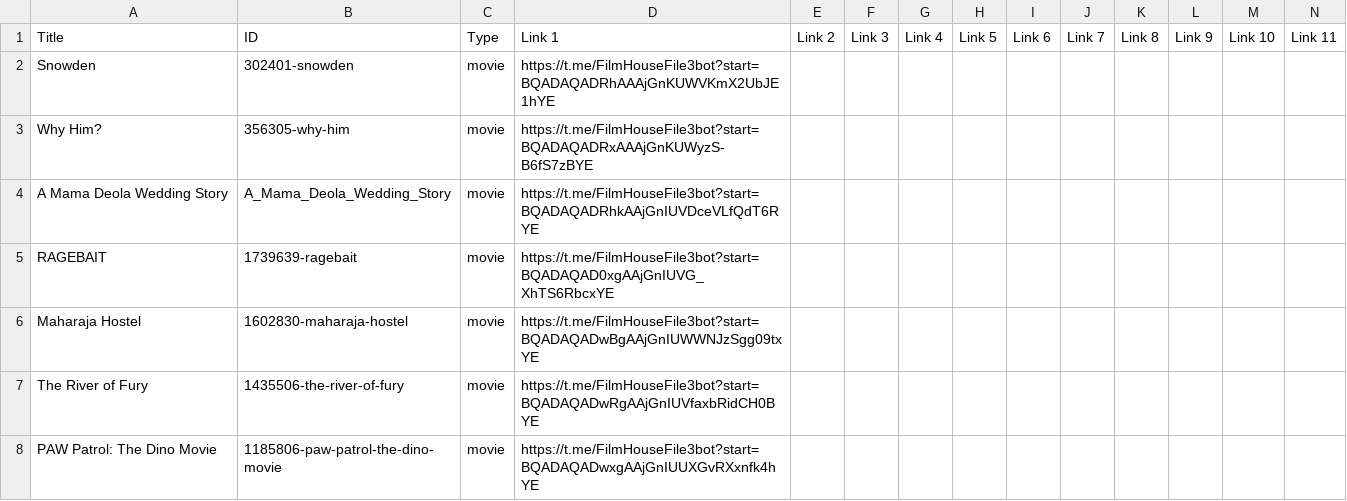
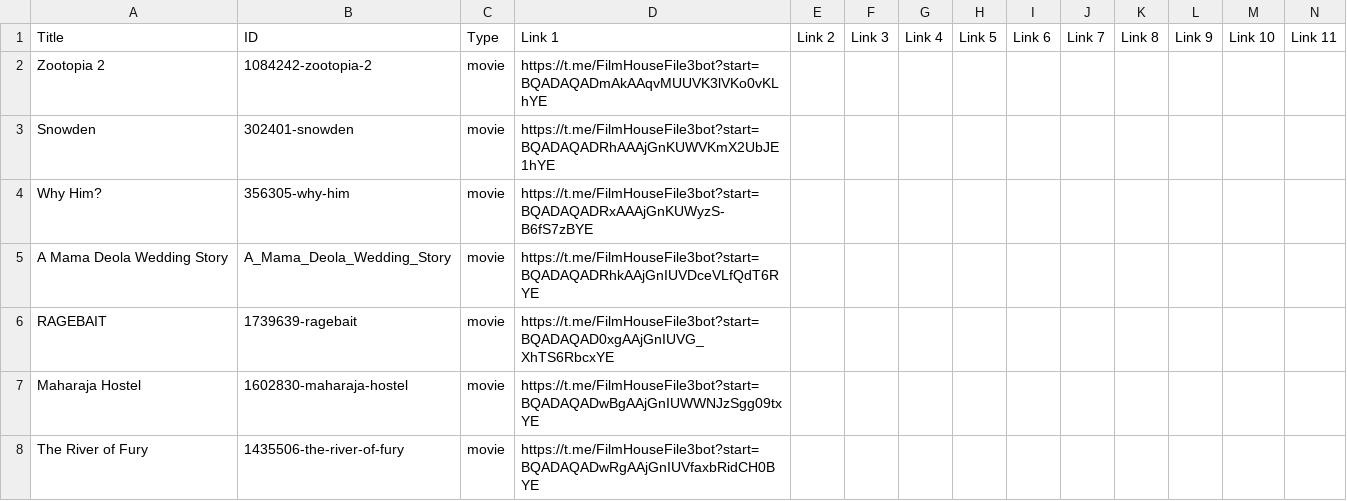
Before and after one commit to dans123456/filmhouse, a CSV file: MOVIE/Data/datafile.csv, drawn as a sheet; only a part is shown; the shorter side is filled out with more unchanged rows; rows hold the shown columns only; the diff names each change by its address in the sheet, - before the commit and + after, or states it on an @@ line.

Commit message:
Auto-update catalog (datafile.csv) on request fulfill: Zootopia 2 (720p Quality)

```diff
--- a/MOVIE/Data/datafile.csv
+++ b/MOVIE/Data/datafile.csv
+row 2: Zootopia 2 | 1084242-zootopia-2 | movie | https://t.me/FilmHouseFile3bot?start=BQADAQADmAkAAqvMUUVK3lVKo0vKLhYE
```
